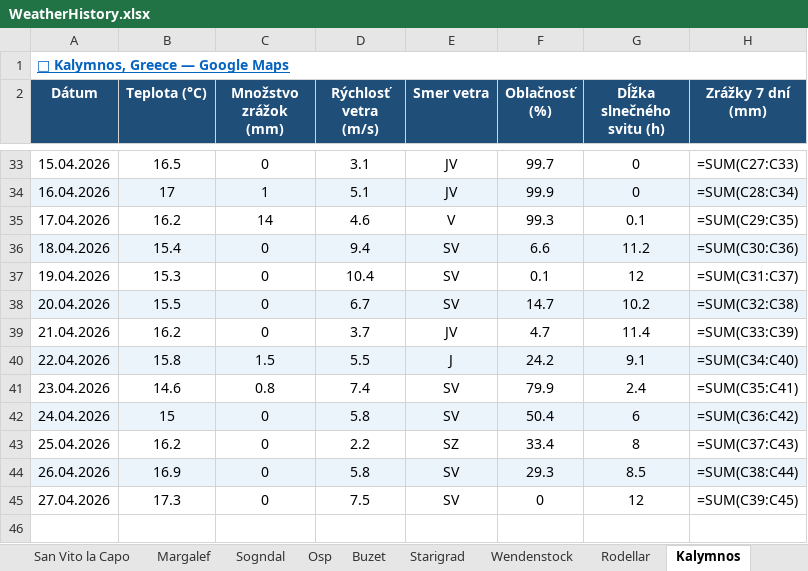
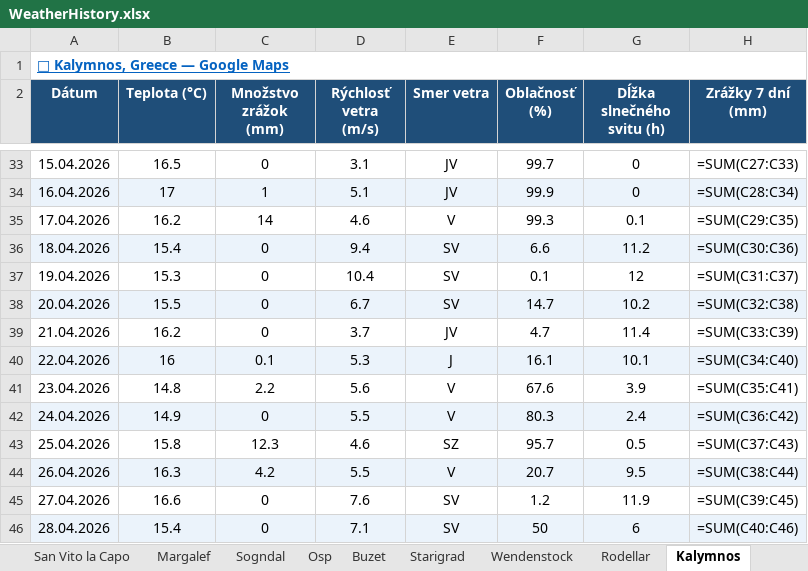
Before and after one commit to slavo1976/AgentWeather, an Excel workbook: WeatherHistory.xlsx, sheet Kalymnos, drawn as a sheet; only a part is shown, gaps mark what is left out; values as stored, in another font and other column widths than the file's, no borders; formulas without a stored value are shown as written; the diff names each change by its address in the sheet, - before the commit and + after, or states it on an @@ line.

```diff
--- a/WeatherHistory.xlsx (sheet Kalymnos)
+++ b/WeatherHistory.xlsx (sheet Kalymnos)
-B40 (Teplota (°C)): 15.8
+B40 (Teplota (°C)): 16
-C40 (Množstvo zrážok (mm)): 1.5
+C40 (Množstvo zrážok (mm)): 0.1
-D40 (Rýchlosť vetra (m/s)): 5.5
+D40 (Rýchlosť vetra (m/s)): 5.3
-F40 (Oblačnosť (%)): 24.2
+F40 (Oblačnosť (%)): 16.1
-G40 (Dĺžka slnečného svitu (h)): 9.1
+G40 (Dĺžka slnečného svitu (h)): 10.1
-B41 (Teplota (°C)): 14.6
+B41 (Teplota (°C)): 14.8
-C41 (Množstvo zrážok (mm)): 0.8
+C41 (Množstvo zrážok (mm)): 2.2
-D41 (Rýchlosť vetra (m/s)): 7.4
+D41 (Rýchlosť vetra (m/s)): 5.6
-E41:E42 (Smer vetra): SV
+E41:E42 (Smer vetra): V
-F41 (Oblačnosť (%)): 79.9
+F41 (Oblačnosť (%)): 67.6
-G41 (Dĺžka slnečného svitu (h)): 2.4
+G41 (Dĺžka slnečného svitu (h)): 3.9
-B42 (Teplota (°C)): 15
+B42 (Teplota (°C)): 14.9
-D42 (Rýchlosť vetra (m/s)): 5.8
+D42 (Rýchlosť vetra (m/s)): 5.5
-F42 (Oblačnosť (%)): 50.4
+F42 (Oblačnosť (%)): 80.3
-G42 (Dĺžka slnečného svitu (h)): 6
+G42 (Dĺžka slnečného svitu (h)): 2.4
-B43 (Teplota (°C)): 16.2
+B43 (Teplota (°C)): 15.8
-C43 (Množstvo zrážok (mm)): 0
+C43 (Množstvo zrážok (mm)): 12.3
-D43 (Rýchlosť vetra (m/s)): 2.2
+D43 (Rýchlosť vetra (m/s)): 4.6
-F43 (Oblačnosť (%)): 33.4
+F43 (Oblačnosť (%)): 95.7
-G43 (Dĺžka slnečného svitu (h)): 8
+G43 (Dĺžka slnečného svitu (h)): 0.5
-B44 (Teplota (°C)): 16.9
+B44 (Teplota (°C)): 16.3
-C44 (Množstvo zrážok (mm)): 0
+C44 (Množstvo zrážok (mm)): 4.2
-D44 (Rýchlosť vetra (m/s)): 5.8
+D44 (Rýchlosť vetra (m/s)): 5.5
-E44 (Smer vetra): SV
+E44 (Smer vetra): V
-F44 (Oblačnosť (%)): 29.3
+F44 (Oblačnosť (%)): 20.7
-G44 (Dĺžka slnečného svitu (h)): 8.5
+G44 (Dĺžka slnečného svitu (h)): 9.5
-B45 (Teplota (°C)): 17.3
+B45 (Teplota (°C)): 16.6
-D45 (Rýchlosť vetra (m/s)): 7.5
+D45 (Rýchlosť vetra (m/s)): 7.6
-F45 (Oblačnosť (%)): 0
+F45 (Oblačnosť (%)): 1.2
-G45 (Dĺžka slnečného svitu (h)): 12
+G45 (Dĺžka slnečného svitu (h)): 11.9
+row 46: 28.04.2026 | 15.4 | 0 | 7.1 | SV | 50 | 6 | =SUM(C40:C46)
```
Also changed, not shown: sheet Rodellar, sheet Buzet, sheet San Vito la Capo, sheet Leonidio, sheet Starigrad, sheet Margalef, 6 more sheets.
